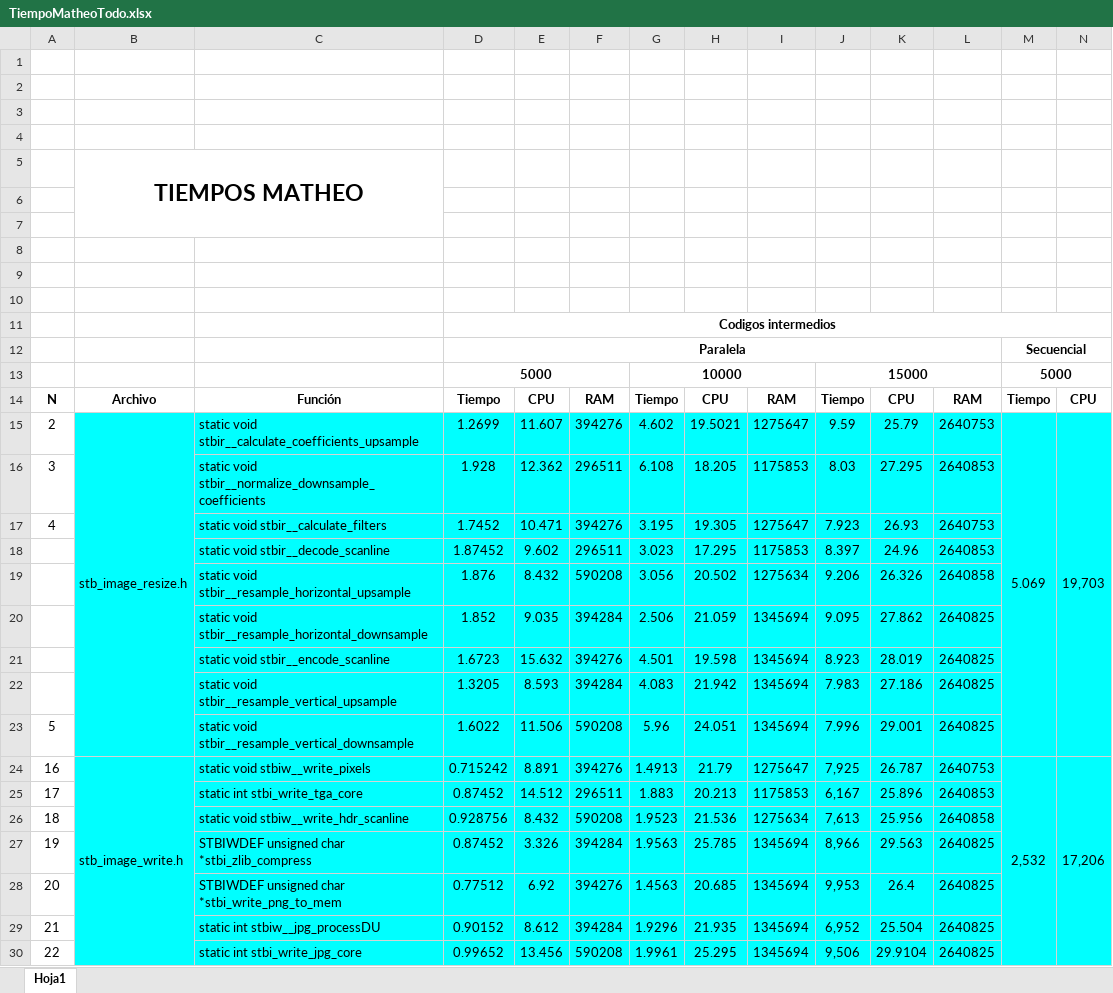
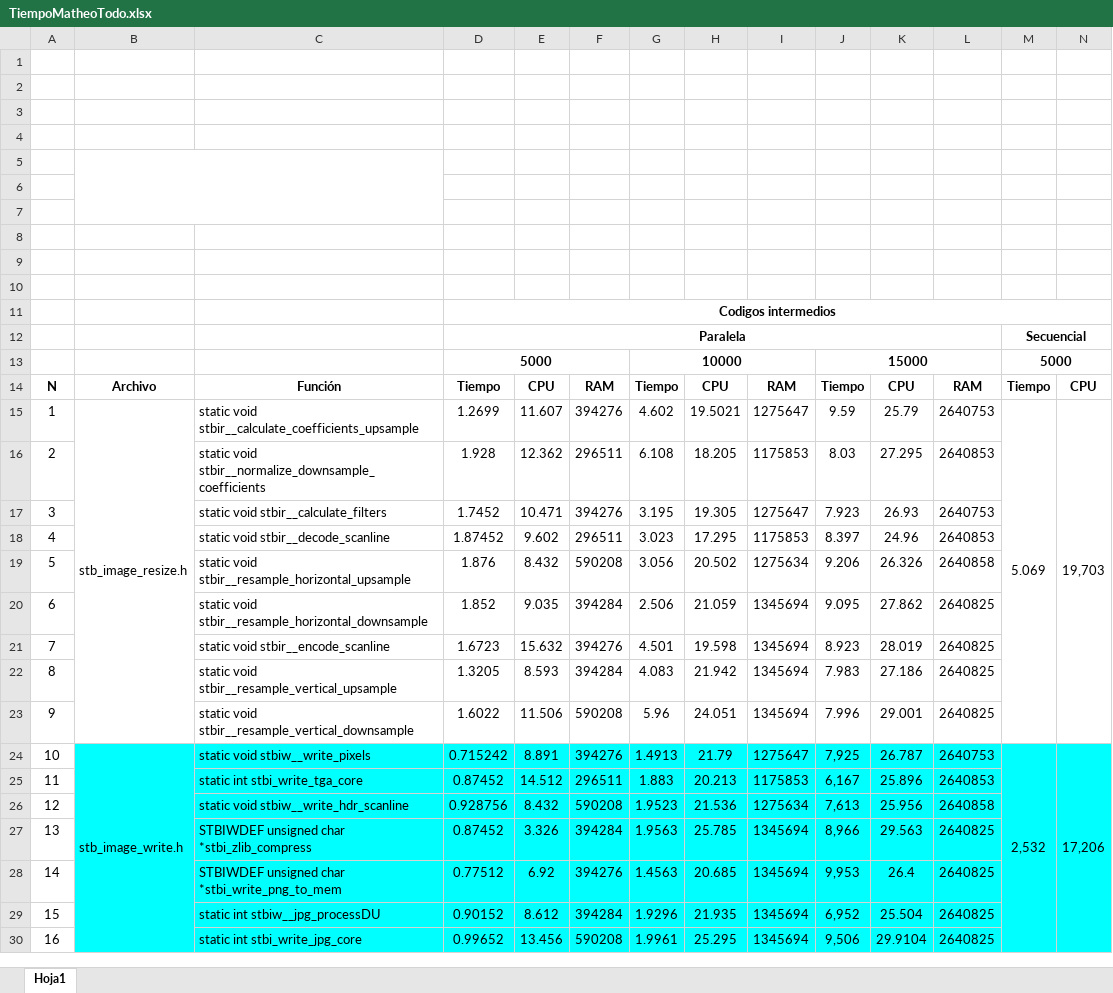
Before and after one commit to ramirew/lib-img1, an Excel workbook: TiempoMatheoTodo.xlsx, sheet Hoja1, drawn as a sheet; only a part is shown; values as stored, in another font and other column widths than the file's, no borders; charts and pictures not drawn; the diff covers the shown part only; the diff names each change by its address in the sheet, - before the commit and + after, or states it on an @@ line.

```diff
--- a/TiempoMatheoTodo.xlsx (sheet Hoja1)
+++ b/TiempoMatheoTodo.xlsx (sheet Hoja1)
-B5: TIEMPOS MATHEO
+B5: (empty)
-A15: 2
+A15: 1
-B15:N15 fill: #00FFFF
+B15:N15 fill: none
-A16: 3
+A16: 2
-C16:L23 fill: #00FFFF
+C16:L23 fill: none
-A17: 4
+A17: 3
-A18: (empty)
+A18: 4
-A19: (empty)
+A19: 5
-A20: (empty)
+A20: 6
-A21: (empty)
+A21: 7
-A22: (empty)
+A22: 8
-A23: 5
+A23: 9
-A24: 16
+A24: 10
-A25: 17
+A25: 11
-B25:B30 fill: #00FFFF
+B25:B30 fill: none
-M25:N30 fill: #00FFFF
+M25:N30 fill: none
-A26: 18
+A26: 12
-A27: 19
+A27: 13
-A28: 20
+A28: 14
-A29: 21
+A29: 15
-A30: 22
+A30: 16
```
Also changed, not shown: cell formats elsewhere in this sheet, charts or pictures, TiempoMickelTodo.xlsx, TiemposFerTodo.xlsx, 1 other file.
